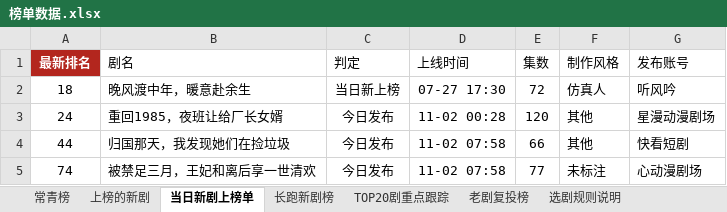
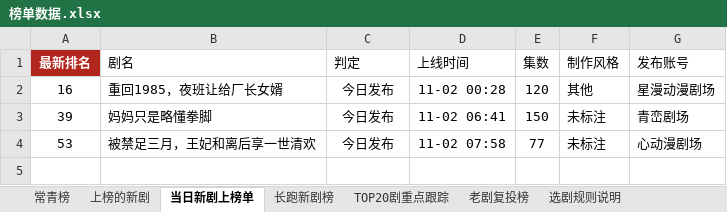
Before and after one commit to 2m247cdz9k-design/tomato-drama-rankings, an Excel workbook: 榜单数据.xlsx, sheet 当日新剧上榜单, drawn as a sheet; values as stored, in another font and other column widths than the file's, no borders; removed rows and columns are numbered as before the commit, all else as after; the diff names each change by its address in the sheet, - before the commit and + after, or states it on an @@ line.

```diff
--- a/榜单数据.xlsx (sheet 当日新剧上榜单)
+++ b/榜单数据.xlsx (sheet 当日新剧上榜单)
-row 2: 18 | 晚风渡中年，暖意赴余生 | 当日新上榜 | 07-27 17:30 | 72 | 仿真人 | 听风吟
-A2 (最新排名): 24
+A2 (最新排名): 16
-row 4: 44 | 归国那天，我发现她们在捡垃圾 | 今日发布 | 11-02 07:58 | 66 | 其他 | 快看短剧
+row 3: 39 | 妈妈只是略懂拳脚 | 今日发布 | 11-02 06:41 | 150 | 未标注 | 青峦剧场
-A4 (最新排名): 74
+A4 (最新排名): 53
```
Also changed, not shown: sheet 上榜的新剧, sheet TOP20剧重点跟踪, sheet 长跑新剧榜, sheet 特点统计, sheet 新剧推荐·口径C(账号层级优先), sheet 新剧推荐·口径F(时段×账号热度), 2 more sheets, 2 other files.
